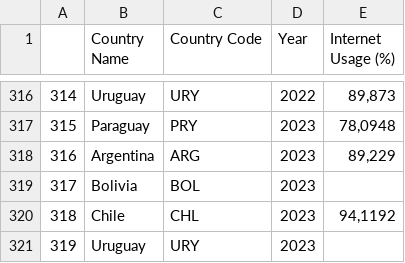
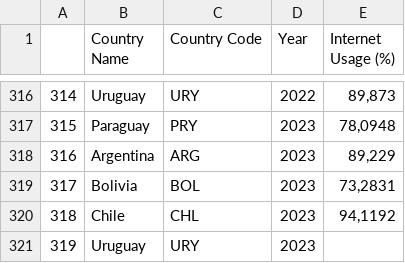
Before and after one commit to Jregueira/MELI-Challenge, a CSV file: Meli P1/CSV CLEAN/Cleaned_NET.USER_norm.csv, drawn as a sheet; only a part is shown, gaps mark what is left out.

```diff
--- a/Meli P1/CSV CLEAN/Cleaned_NET.USER_norm.csv
+++ b/Meli P1/CSV CLEAN/Cleaned_NET.USER_norm.csv
@@ -318,3 +318,3 @@
 316;Argentina;ARG;2023;89,229
-317;Bolivia;BOL;2023;
+317;Bolivia;BOL;2023;73,2831
 318;Chile;CHL;2023;94,1192
```
Also changed, not shown: Meli P1/CSV CLEAN/Cleaned_MOBILE_TEL_100_norm.csv, 6 other files.
